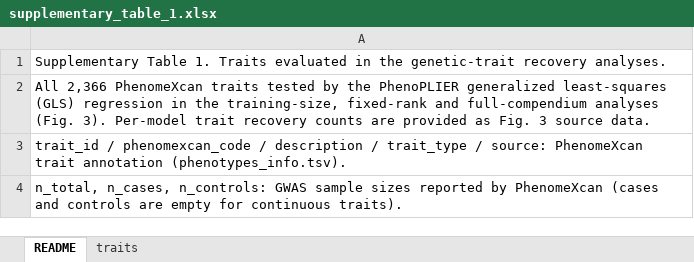
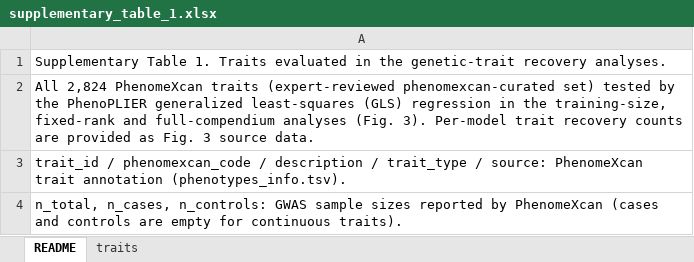
Before and after one commit to miltondp/clamp-analyses, an Excel workbook: figures/tables/supplementary_table_1.xlsx, sheet README, drawn as a sheet; values as stored, in another font and other column widths than the file's, no borders; the diff names each change by its address in the sheet, - before the commit and + after, or states it on an @@ line.

```diff
--- a/figures/tables/supplementary_table_1.xlsx (sheet README)
+++ b/figures/tables/supplementary_table_1.xlsx (sheet README)
-A2: All 2,366 PhenomeXcan traits tested by…
+A2: All 2,824 PhenomeXcan traits (expert-reviewed phenomexcan-curated set) tested by…
```
Also changed, not shown: sheet traits, figures/tables/supplementary_table_4.xlsx, figures/tables/supplementary_table_5.xlsx, 11 other files.
